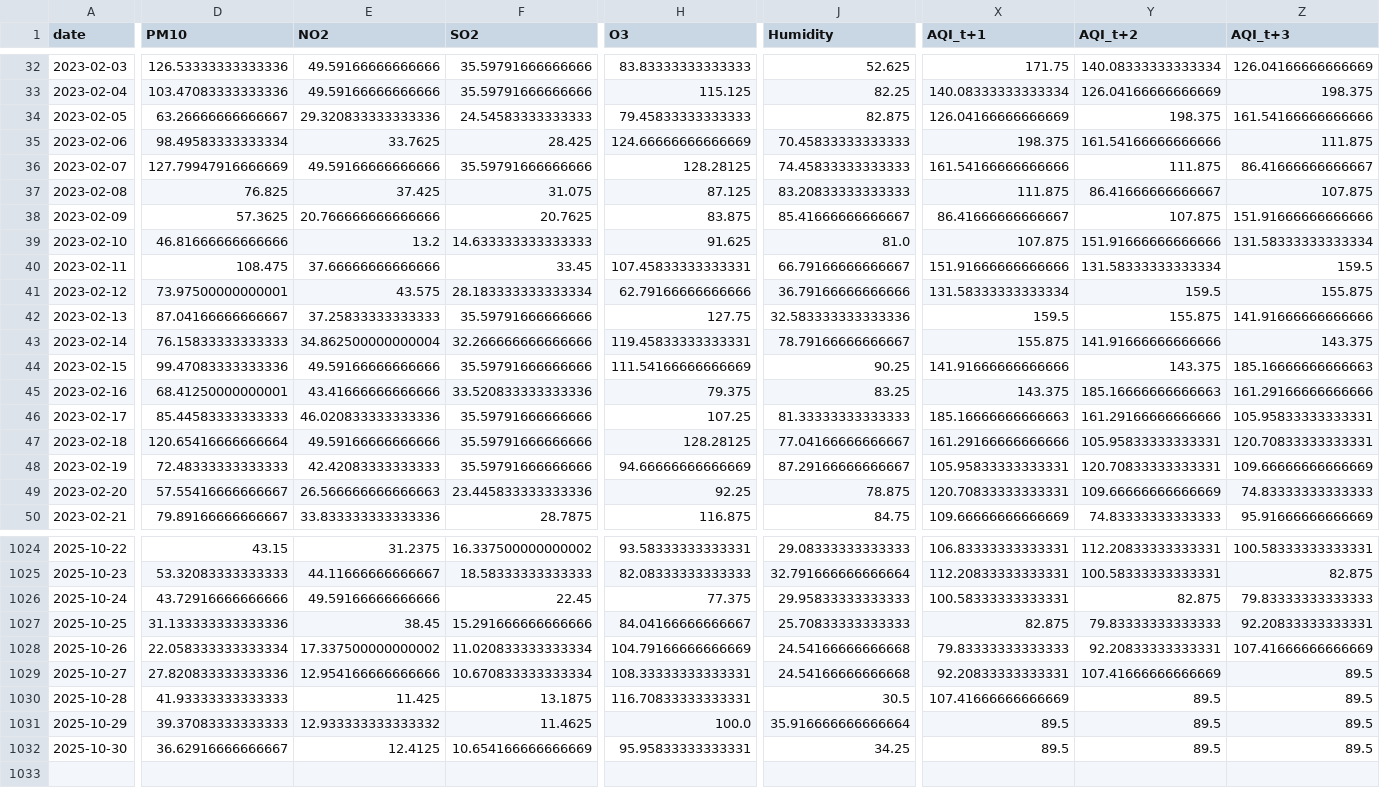
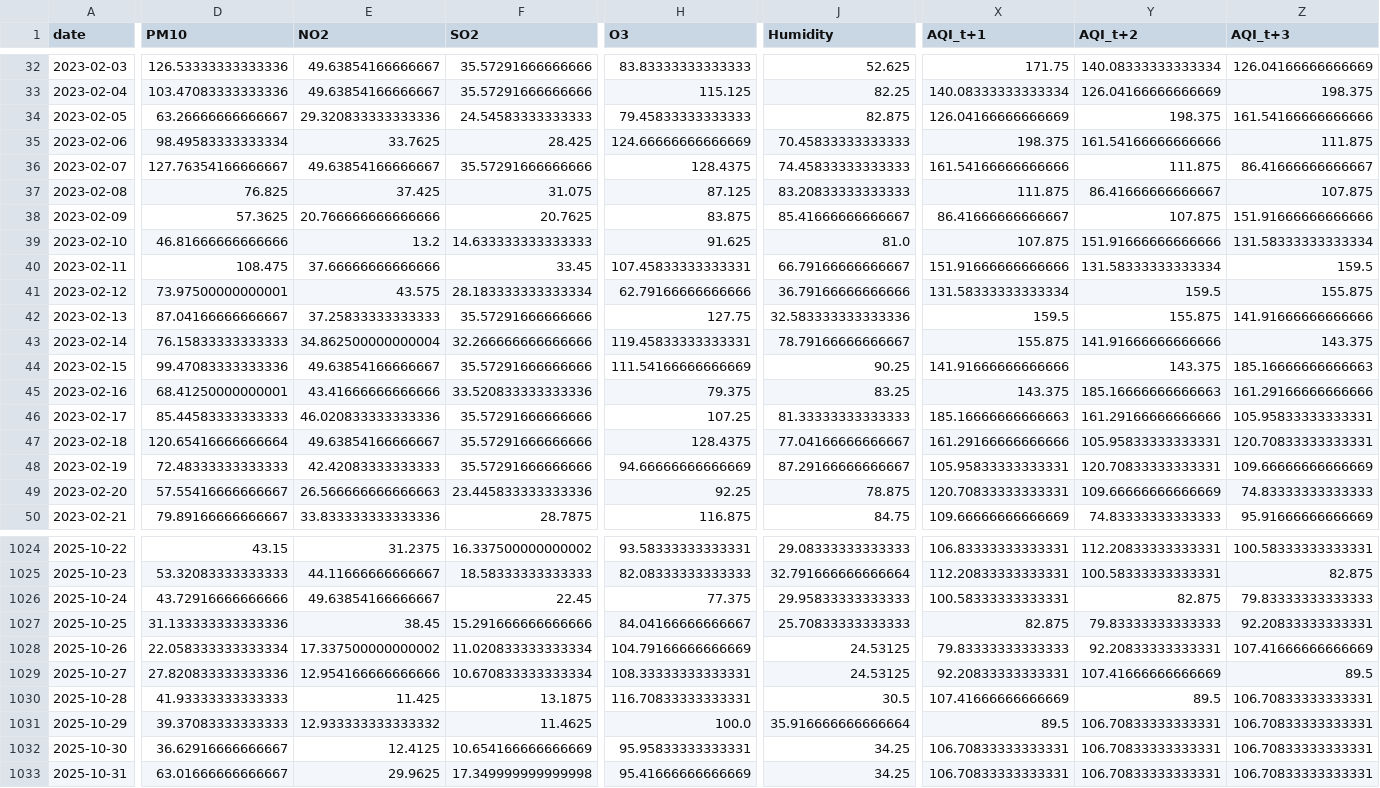
Before and after one commit to SheemaMasood381/Pearls-Karachi-AQI-Prediction-for-next-3-days-, a CSV file: processed_data/daily_karachi_preprocessed.csv, drawn as a sheet; only a part is shown, gaps mark what is left out; rows hold the shown columns only; the diff covers the shown part only; the diff names each change by its address in the sheet, - before the commit and + after, or states it on an @@ line.

```diff
--- a/processed_data/daily_karachi_preprocessed.csv
+++ b/processed_data/daily_karachi_preprocessed.csv
-E32:E33 (NO2): 49.59166666666666
+E32:E33 (NO2): 49.63854166666667
-F32:F33 (SO2): 35.59791666666666
+F32:F33 (SO2): 35.57291666666666
-D36 (PM10): 127.79947916666669
+D36 (PM10): 127.76354166666667
-E36 (NO2): 49.59166666666666
+E36 (NO2): 49.63854166666667
-F36 (SO2): 35.59791666666666
+F36 (SO2): 35.57291666666666
-H36 (O3): 128.28125
+H36 (O3): 128.4375
-F42 (SO2): 35.59791666666666
+F42 (SO2): 35.57291666666666
-E44 (NO2): 49.59166666666666
+E44 (NO2): 49.63854166666667
-F44 (SO2): 35.59791666666666
+F44 (SO2): 35.57291666666666
-F46:F48 (SO2): 35.59791666666666
+F46:F48 (SO2): 35.57291666666666
-E47 (NO2): 49.59166666666666
+E47 (NO2): 49.63854166666667
-H47 (O3): 128.28125
+H47 (O3): 128.4375
-E1026 (NO2): 49.59166666666666
+E1026 (NO2): 49.63854166666667
-J1028:J1029 (Humidity): 24.54166666666668
+J1028:J1029 (Humidity): 24.53125
-Z1030:Z1032 (AQI_t+3): 89.5
+Z1030:Z1032 (AQI_t+3): 106.70833333333331
-Y1031:Y1032 (AQI_t+2): 89.5
+Y1031:Y1032 (AQI_t+2): 106.70833333333331
-X1032 (AQI_t+1): 89.5
+X1032 (AQI_t+1): 106.70833333333331
+row 1033: 2025-10-31 | 63.01666666666667 | 29.9625 | 17.349999999999998 | 95.41666666666669 | 34.25 | 106.70833333333331 | 106.70833333333331 | 106.70833333333331
```
Also changed, not shown: 128 edited cells elsewhere in this file, data/karachi_daily_aqi_weather.csv, lime_explanations/lime_explanation.csv, 4 other files.
